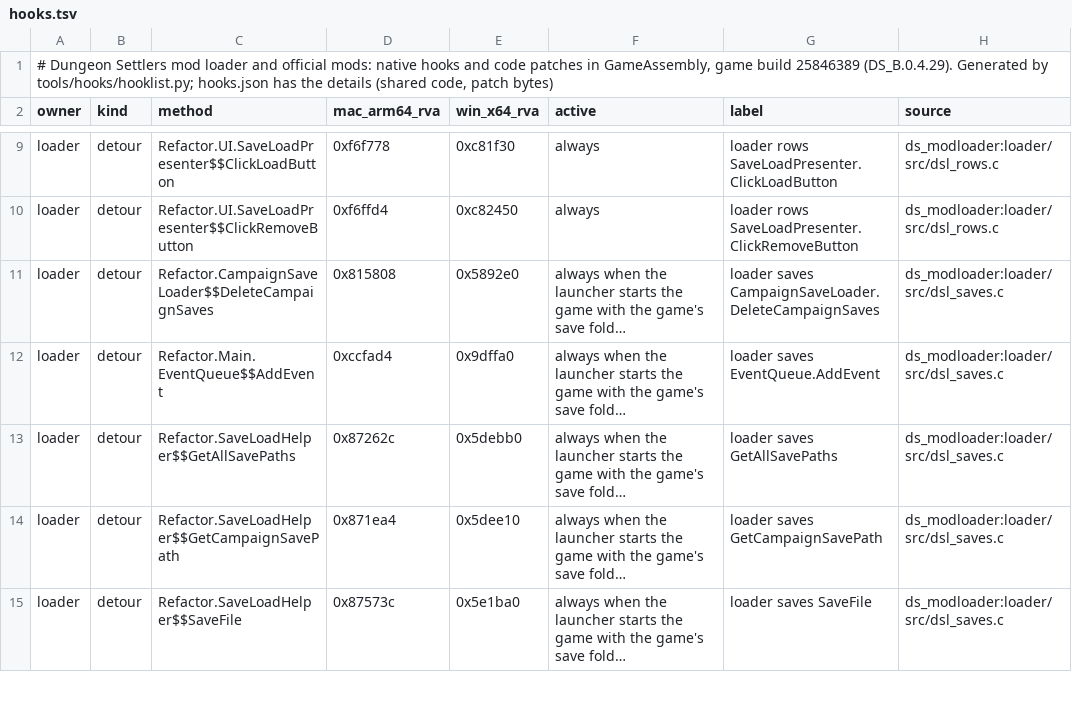
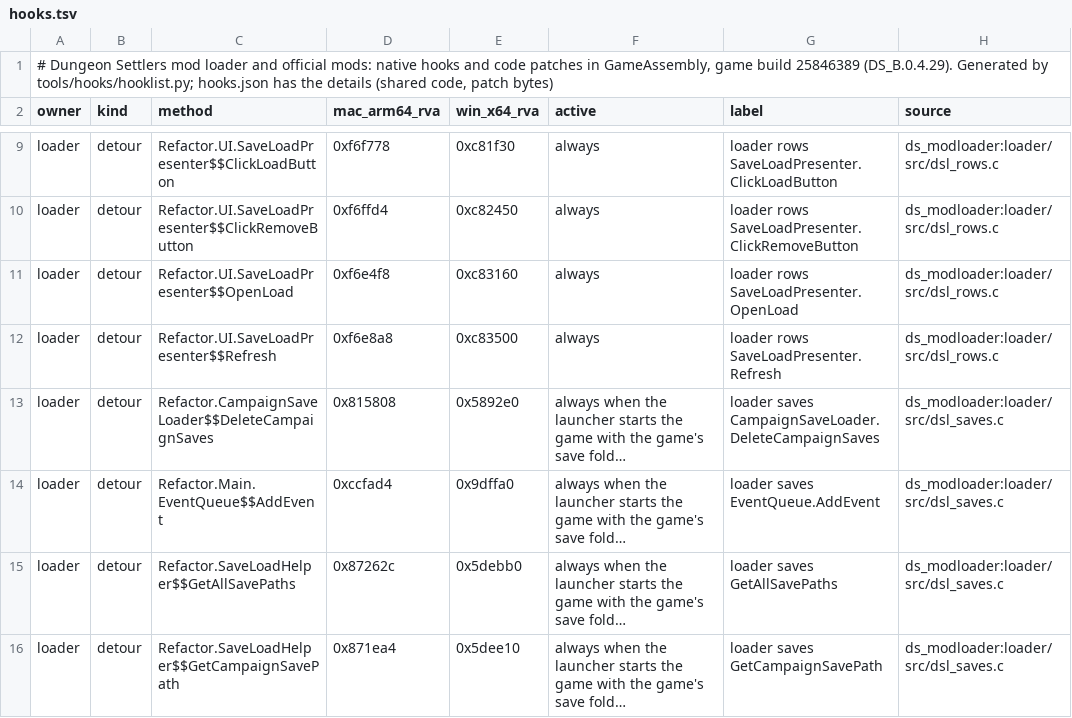
Before and after one commit to AmfiLogos/ds_modloader, a TSV file: docs/hooks.tsv, drawn as a sheet; only a part is shown, gaps mark what is left out; the shorter side is filled out with more unchanged rows; long unchanged cells end in …; the diff names each change by its address in the sheet, - before the commit and + after, or states it on an @@ line.

Commit message:
Load Campaign (owner 2026-10-25): one list in the stock order, no group headings (RefreshLoadPanel: worlds newest first by their newest save); the filter panel gets the title menu's ornament line and a Show tags switch under it (on by default, loadlist.json show_tags) with Latest save only; Show tags = a Modded tag (the Modded box's rule) and the multiplayer tag with its Remove tag, off = the names only; all three kind boxes off = every world; the hidden-worlds line no longer lies over the last save row (a row hidden while Latest save only went off kept the height of one save row: every row the loader shrank goes back, hidden or not); no unfiltered frame at the first open (SaveLoadPresenter.OpenLoad / Refresh hooks + a check right before each frame). l1_filter_test: main (first-open frames, stock order, tags on/off, all off), layout (line + row heights), look (de/ru/ja); the old code fails the frame, order, tag, all-off and layout checks

```diff
--- a/docs/hooks.tsv
+++ b/docs/hooks.tsv
+row 11: loader | detour | Refactor.UI.SaveLoadPresenter$$OpenLoad | 0xf6e4f8 | 0xc83160 | always | loader rows SaveLoadPresenter.OpenLoad | ds_modloader:loader/src/dsl_rows.c
+row 12: loader | detour | Refactor.UI.SaveLoadPresenter$$Refresh | 0xf6e8a8 | 0xc83500 | always | loader rows SaveLoadPresenter.Refresh | ds_modloader:loader/src/dsl_rows.c
```
Also changed, not shown: loader/lang/_where.tsv, 18 other files.
